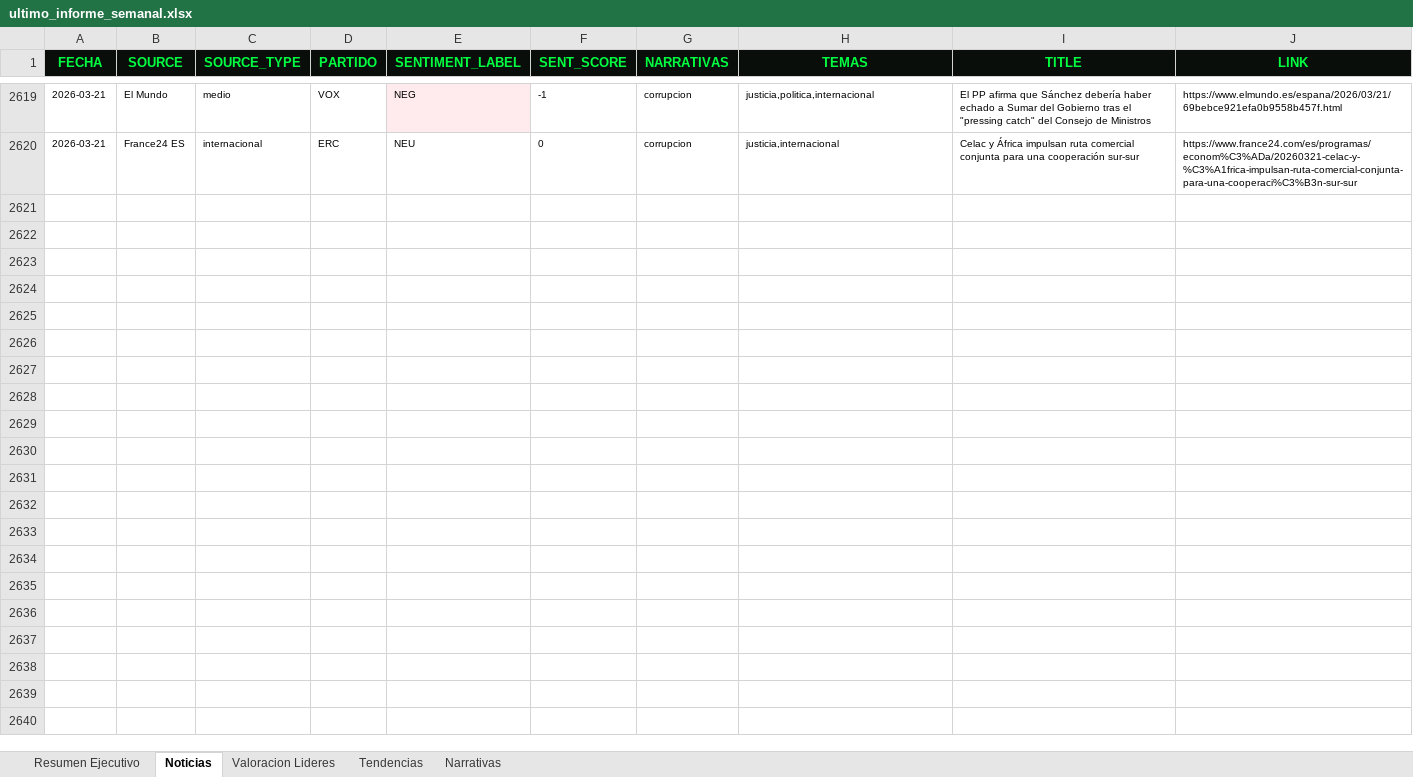
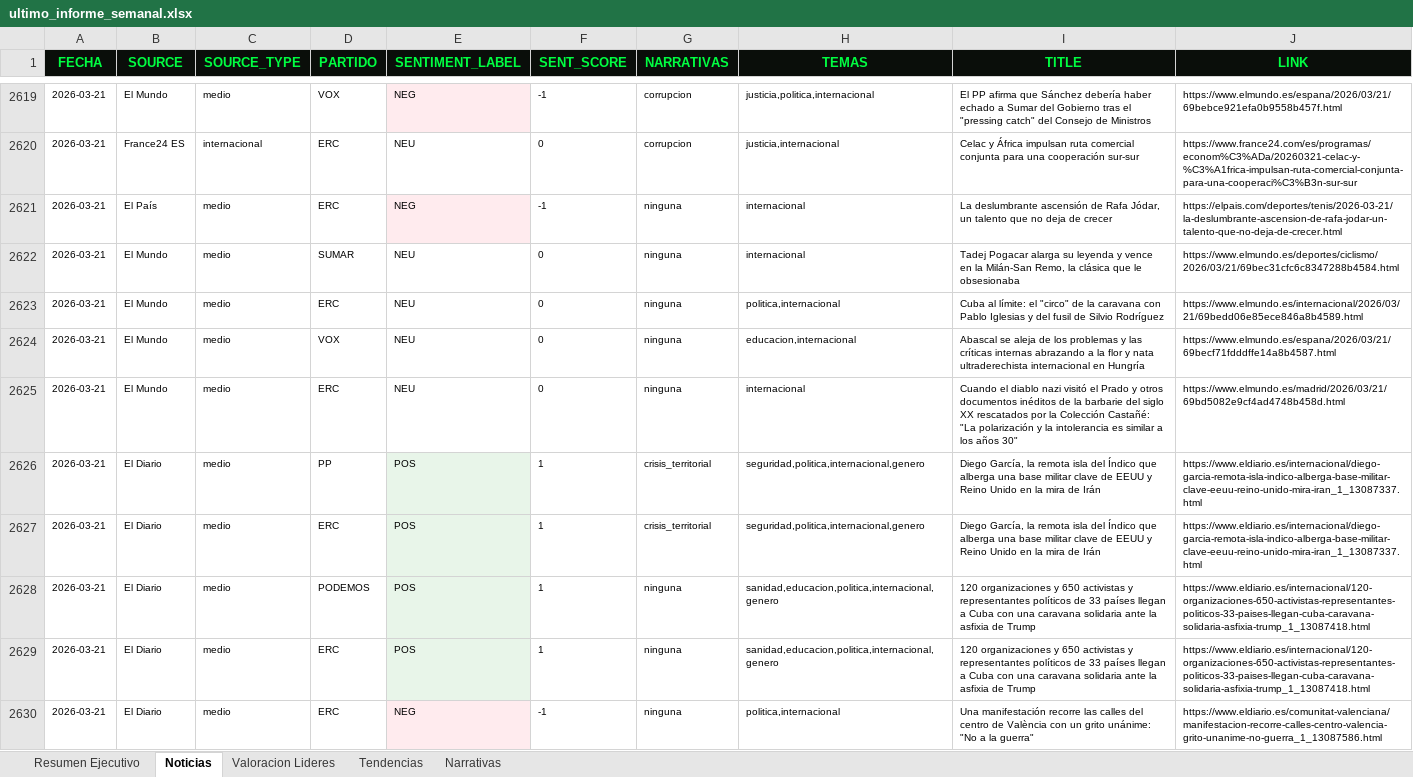
Before and after one commit to mcasrom/SIEG-Politica-Nacional-, an Excel workbook: data/export/ultimo_informe_semanal.xlsx, sheet Noticias, drawn as a sheet; only a part is shown, gaps mark what is left out; values as stored, in another font and other column widths than the file's, no borders; the diff covers the shown part only; the diff names each change by its address in the sheet, - before the commit and + after, or states it on an @@ line.

Commit message:
data: update export 2026-03-22 07:02

```diff
--- a/data/export/ultimo_informe_semanal.xlsx (sheet Noticias)
+++ b/data/export/ultimo_informe_semanal.xlsx (sheet Noticias)
+row 2621: 2026-03-21 | El País | medio | ERC | NEG | -1 | ninguna | internacional | La deslumbrante ascensión de Rafa Jódar, un talento que no deja de crecer | https://elpais.com/deportes/tenis/2026-03-21/la-deslumbrante-ascension-de-rafa-jodar-un-talento-que-no-deja-de-crecer.html
+row 2622: 2026-03-21 | El Mundo | medio | SUMAR | NEU | 0 | ninguna | internacional | Tadej Pogacar alarga su leyenda y vence en la Milán-San Remo, la clásica que le obsesionaba | https://www.elmundo.es/deportes/ciclismo/2026/03/21/69bec31cfc6c8347288b4584.html
+row 2623: 2026-03-21 | El Mundo | medio | ERC | NEU | 0 | ninguna | politica,internacional | Cuba al límite: el "circo" de la caravana con Pablo Iglesias y del fusil de Silvio Rodríguez | https://www.elmundo.es/internacional/2026/03/21/69bedd06e85ece846a8b4589.html
+row 2624: 2026-03-21 | El Mundo | medio | VOX | NEU | 0 | ninguna | educacion,internacional | Abascal se aleja de los problemas y las críticas internas abrazando a la flor y nata ultraderechista internacional en Hungría | https://www.elmundo.es/espana/2026/03/21/69becf71fdddffe14a8b4587.html
+row 2625: 2026-03-21 | El Mundo | medio | ERC | NEU | 0 | ninguna | internacional | Cuando el diablo nazi visitó el Prado y otros documentos inéditos de la barbarie del siglo XX rescatados por la Colección Castañé: "La polarización y la intolerancia es similar a los años 30" | https://www.elmundo.es/madrid/2026/03/21/69bd5082e9cf4ad4748b458d.html
+row 2626: 2026-03-21 | El Diario | medio | PP | POS | 1 | crisis_territorial | seguridad,politica,internacional,genero | Diego García, la remota isla del Índico que alberga una base militar clave de EEUU y Reino Unido en la mira de Irán | https://www.eldiario.es/internacional/diego-garcia-remota-isla-indico-alberga-base-militar-clave-eeuu-reino-unido-mira-iran_1_13087337.html
+row 2627: 2026-03-21 | El Diario | medio | ERC | POS | 1 | crisis_territorial | seguridad,politica,internacional,genero | Diego García, la remota isla del Índico que alberga una base militar clave de EEUU y Reino Unido en la mira de Irán | https://www.eldiario.es/internacional/diego-garcia-remota-isla-indico-alberga-base-militar-clave-eeuu-reino-unido-mira-iran_1_13087337.html
+row 2628: 2026-03-21 | El Diario | medio | PODEMOS | POS | 1 | ninguna | sanidad,educacion,politica,internacional,genero | 120 organizaciones y 650 activistas y representantes políticos de 33 países llegan a Cuba con una caravana solidaria ante la asfixia de Trump | https://www.eldiario.es/internacional/120-organizaciones-650-activistas-representantes-politicos-33-paises-llegan-cuba-caravana-solidaria-asfixia-trump_1_13087418.html
+row 2629: 2026-03-21 | El Diario | medio | ERC | POS | 1 | ninguna | sanidad,educacion,politica,internacional,genero | 120 organizaciones y 650 activistas y representantes políticos de 33 países llegan a Cuba con una caravana solidaria ante la asfixia de Trump | https://www.eldiario.es/internacional/120-organizaciones-650-activistas-representantes-politicos-33-paises-llegan-cuba-caravana-solidaria-asfixia-trump_1_13087418.html
+row 2630: 2026-03-21 | El Diario | medio | ERC | NEG | -1 | ninguna | politica,internacional | Una manifestación recorre las calles del centro de València con un grito unánime: "No a la guerra" | https://www.eldiario.es/comunitat-valenciana/manifestacion-recorre-calles-centro-valencia-grito-unanime-no-guerra_1_13087586.html
```
Also changed, not shown: 102 added rows elsewhere in this sheet, sheet Tendencias, sheet Valoracion Lideres, sheet Resumen Ejecutivo, sheet Narrativas, 10 other files.
